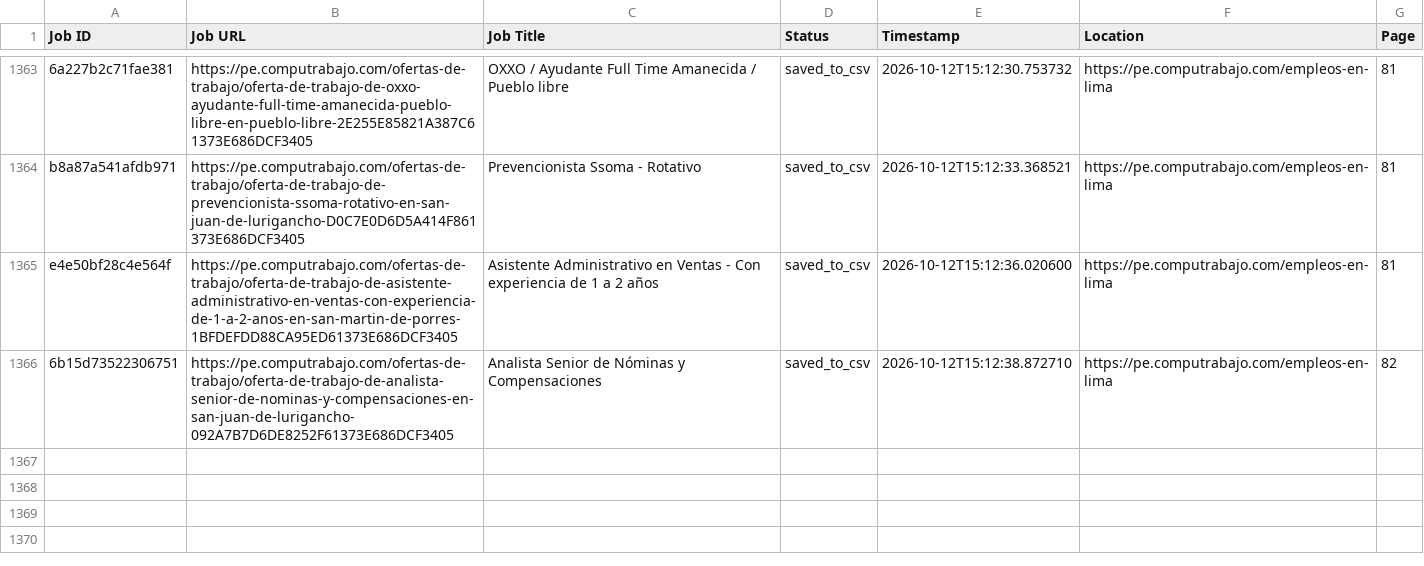
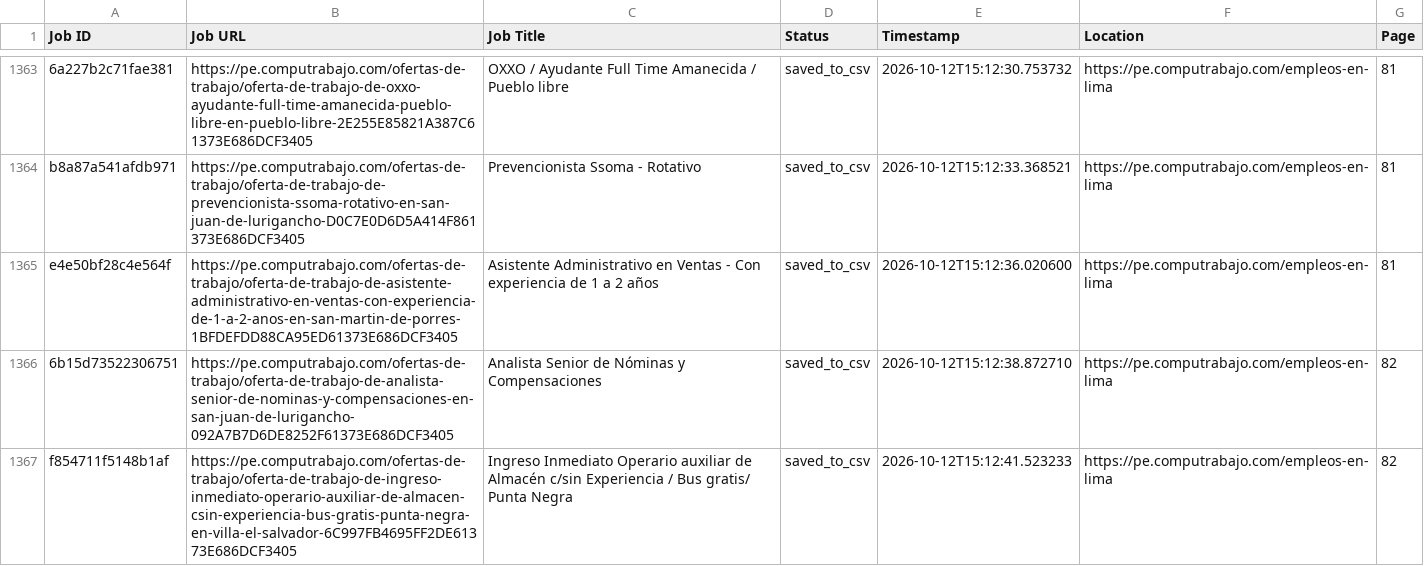
Before and after one commit to liliankason/computrabajo_peru_scraper, a CSV file: peru_processed.csv, drawn as a sheet; only a part is shown, gaps mark what is left out; the diff names each change by its address in the sheet, - before the commit and + after, or states it on an @@ line.

```diff
--- a/peru_processed.csv
+++ b/peru_processed.csv
+row 1367: f854711f5148b1af | https://pe.computrabajo.com/ofertas-de-trabajo/oferta-de-trabajo-de-ingreso-inmediato-operario-auxiliar-de-almacen-csin-experiencia-bus-gratis-punta-negra-en-villa-el-salvador-6C997FB4695FF2DE61373E686DCF3405 | Ingreso Inmediato Operario auxiliar de Almacén c/sin Experiencia / Bus gratis/ Punta Negra | saved_to_csv | 2026-10-12T15:12:41.523233 | https://pe.computrabajo.com/empleos-en-lima | 82
```
Also changed, not shown: 2 other files.
